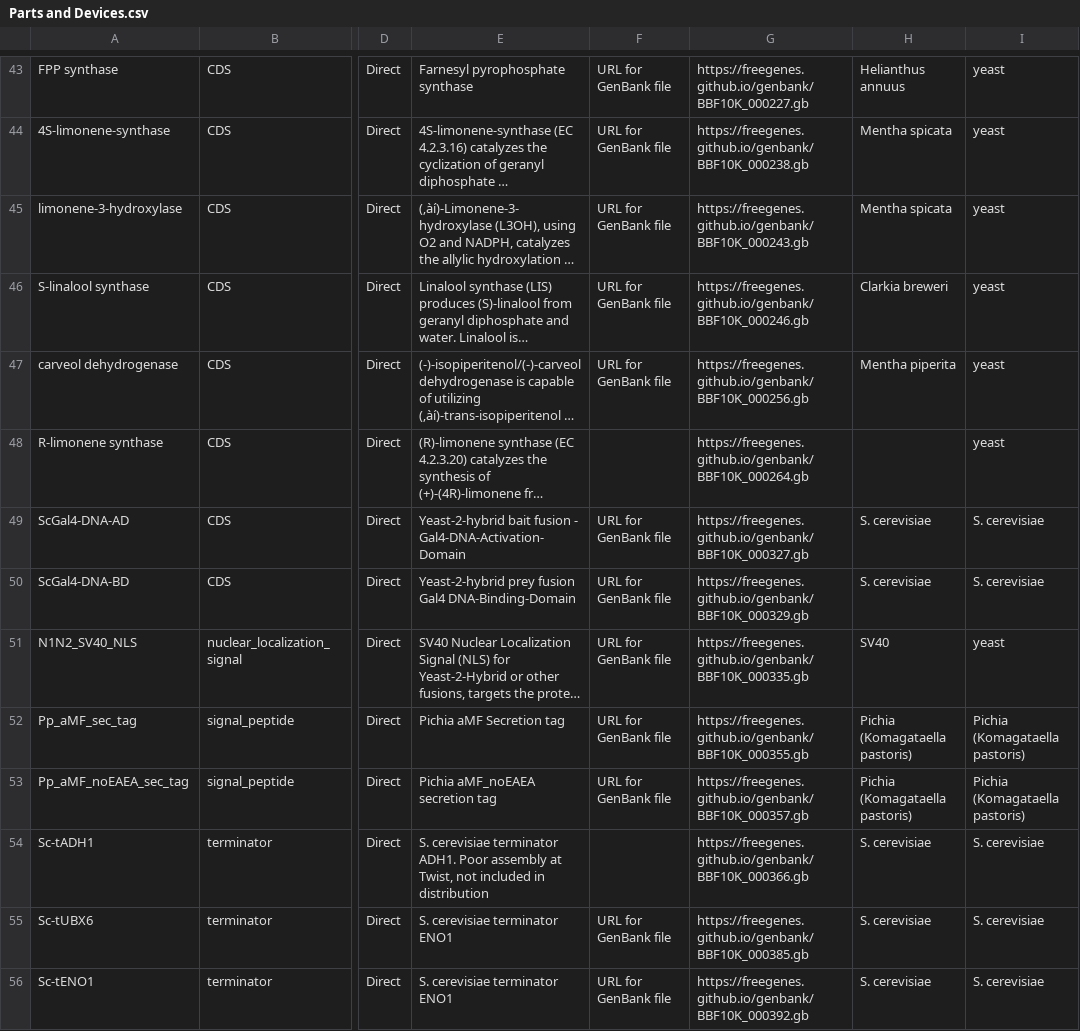
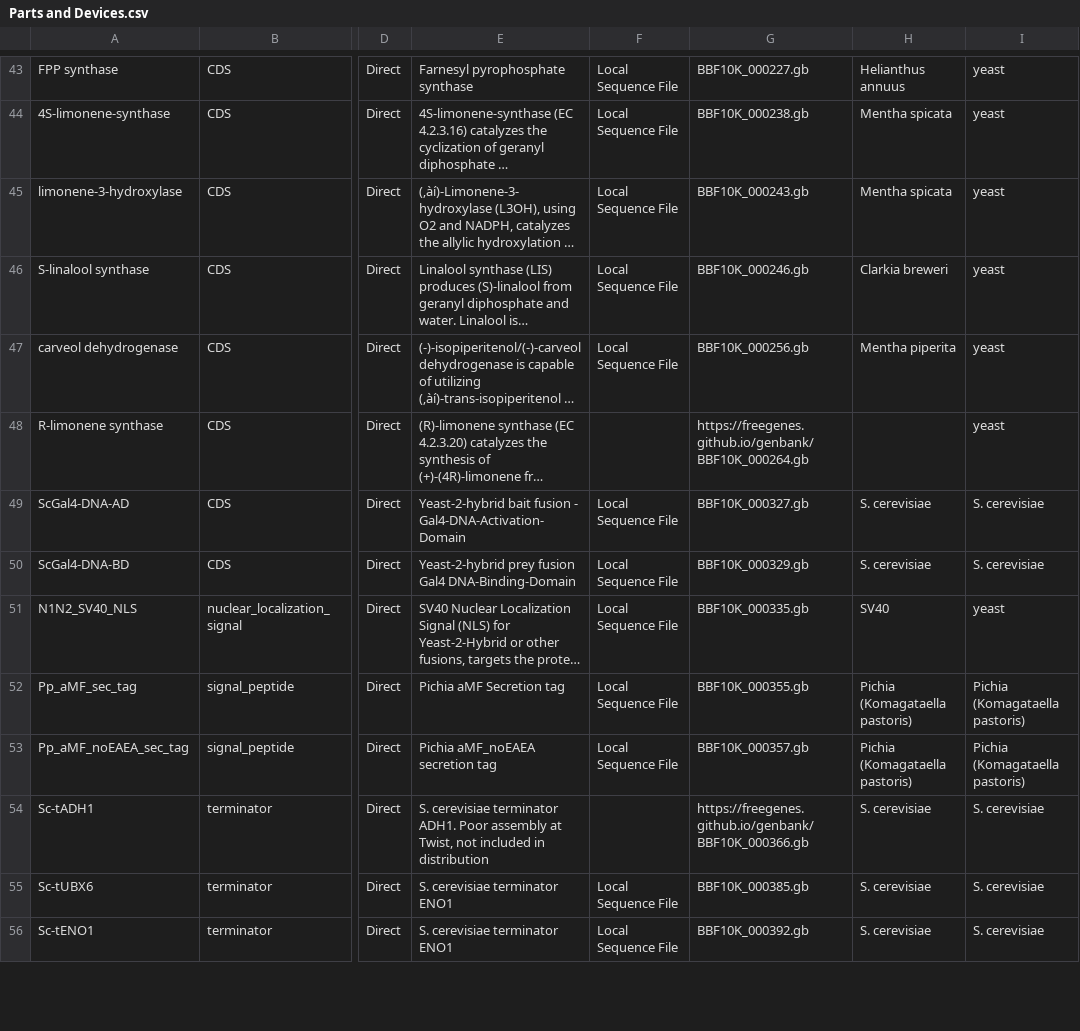
Before and after one commit to iGEM-Engineering/iGEM-distribution, a CSV file: Open Yeast Collection/views/Parts and Devices.csv, drawn as a sheet; only a part is shown, gaps mark what is left out; long unchanged cells end in …; the diff covers the shown part only; the diff names each change by its address in the sheet, - before the commit and + after, or states it on an @@ line.

```diff
--- a/Open Yeast Collection/views/Parts and Devices.csv
+++ b/Open Yeast Collection/views/Parts and Devices.csv
-F43:F47: URL for GenBank file
+F43:F47: Local Sequence File
-G43: https://freegenes.github.io/genbank/BBF10K_000227.gb
+G43: BBF10K_000227.gb
-G44: https://freegenes.github.io/genbank/BBF10K_000238.gb
+G44: BBF10K_000238.gb
-G45: https://freegenes.github.io/genbank/BBF10K_000243.gb
+G45: BBF10K_000243.gb
-G46: https://freegenes.github.io/genbank/BBF10K_000246.gb
+G46: BBF10K_000246.gb
-G47: https://freegenes.github.io/genbank/BBF10K_000256.gb
+G47: BBF10K_000256.gb
-F49:F53: URL for GenBank file
+F49:F53: Local Sequence File
-G49: https://freegenes.github.io/genbank/BBF10K_000327.gb
+G49: BBF10K_000327.gb
-G50: https://freegenes.github.io/genbank/BBF10K_000329.gb
+G50: BBF10K_000329.gb
-G51: https://freegenes.github.io/genbank/BBF10K_000335.gb
+G51: BBF10K_000335.gb
-G52: https://freegenes.github.io/genbank/BBF10K_000355.gb
+G52: BBF10K_000355.gb
-G53: https://freegenes.github.io/genbank/BBF10K_000357.gb
+G53: BBF10K_000357.gb
-F55:F56: URL for GenBank file
+F55:F56: Local Sequence File
-G55: https://freegenes.github.io/genbank/BBF10K_000385.gb
+G55: BBF10K_000385.gb
-G56: https://freegenes.github.io/genbank/BBF10K_000392.gb
+G56: BBF10K_000392.gb
```
Also changed, not shown: 148 edited cells elsewhere in this file, 1 other file.
